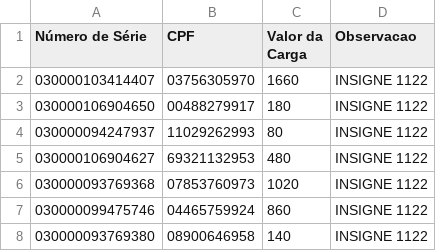
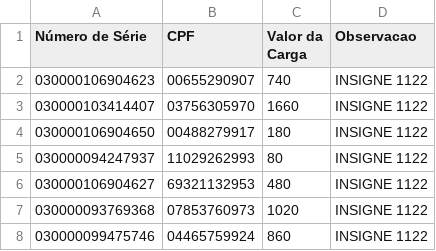
Before and after one commit to ukiyoe7/reprocampanhas, a CSV file: NOV/CREDITO_CARTOES_INSIGNE_1122.csv, drawn as a sheet; only a part is shown; the shorter side is filled out with more unchanged rows; the diff names each change by its address in the sheet, - before the commit and + after, or states it on an @@ line.

```diff
--- a/NOV/CREDITO_CARTOES_INSIGNE_1122.csv
+++ b/NOV/CREDITO_CARTOES_INSIGNE_1122.csv
+row 2: 030000106904623 | 00655290907 | 740 | INSIGNE 1122
```
Also changed, not shown: 7 other files.
